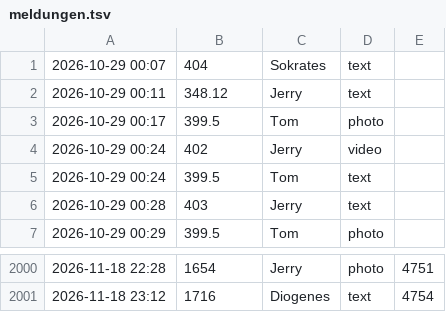
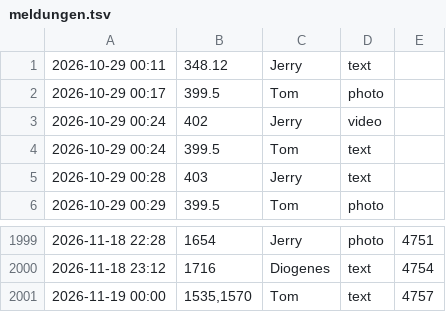
Before and after one commit to tramour-cmyk/androidapp_rpg_bornim, a TSV file: meldungen.tsv, drawn as a sheet; only a part is shown, gaps mark what is left out.

Commit message:
Meldung 1535,1570 (Tom)

```diff
--- a/meldungen.tsv
+++ b/meldungen.tsv
@@ -1,2 +1 @@
-2026-10-29 00:07	404	Sokrates	text
 2026-10-29 00:11	348.12	Jerry	text
@@ -2001 +2000,2 @@
 2026-11-18 23:12	1716	Diogenes	text	4754
+2026-11-19 00:00	1535,1570	Tom	text	4757
```
